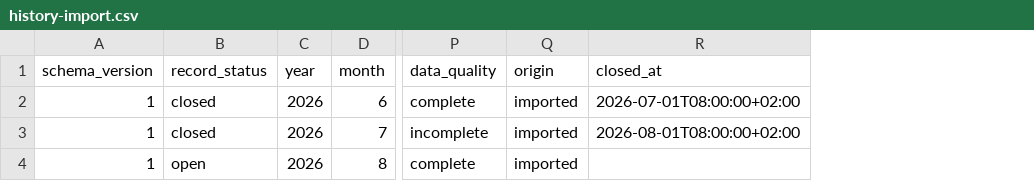
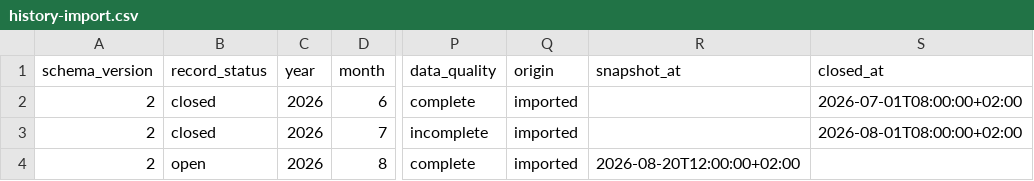
Before and after one commit to issu-lab/energy-report, a CSV file: examples/history-import.csv, drawn as a sheet; only a part is shown, gaps mark what is left out; the diff names each change by its address in the sheet, - before the commit and + after, or states it on an @@ line.

Commit message:
Improve history import and notification setup

```diff
--- a/examples/history-import.csv
+++ b/examples/history-import.csv
+column R (snapshot_at), row 4: 2026-08-20T12:00:00+02:00
-A2:A4 (schema_version): 1
+A2:A4 (schema_version): 2
```
Also changed, not shown: 16 other files.
